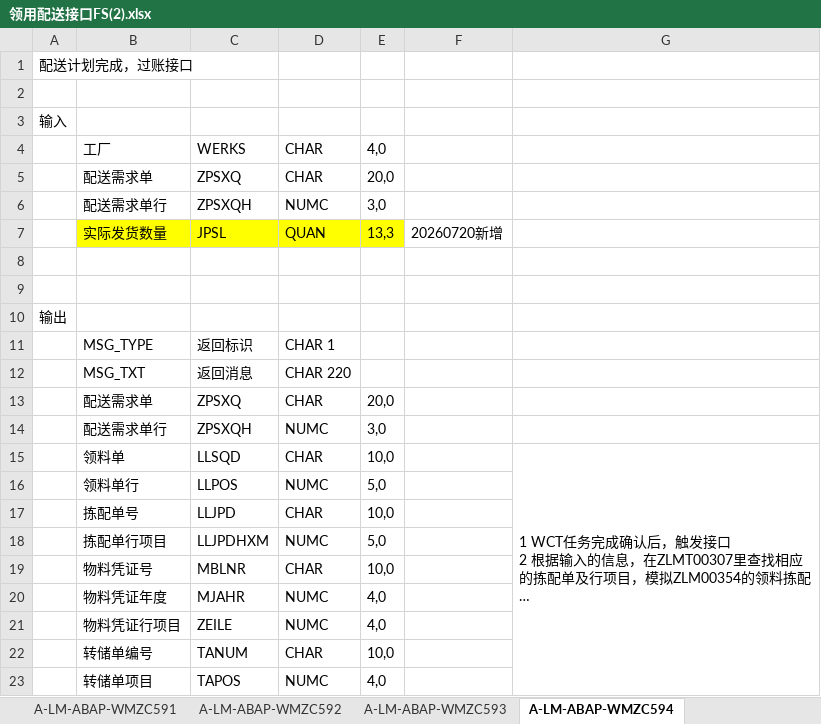
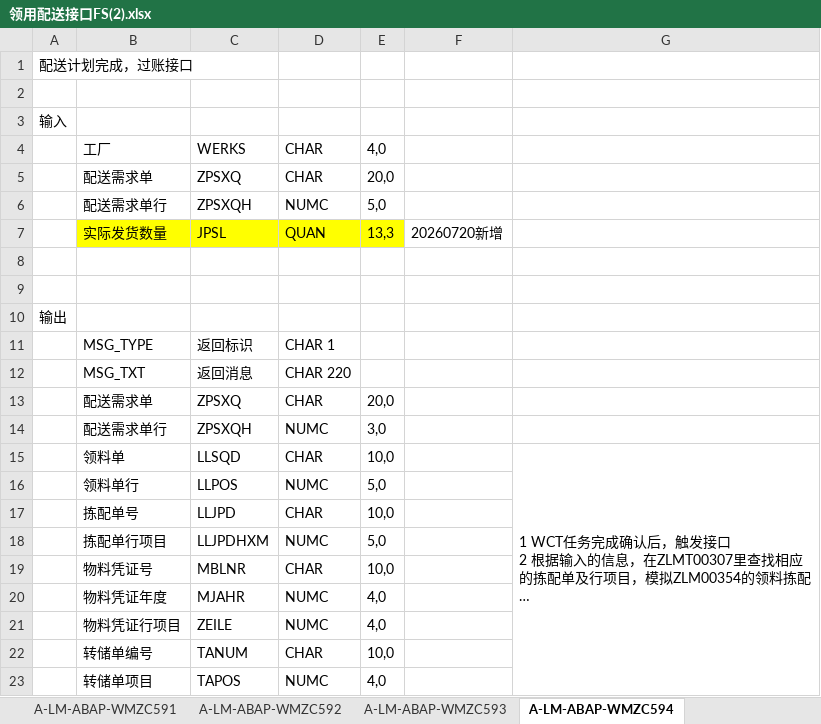
Before and after one commit to whilelie/module-zero-core-template, an Excel workbook: aspnet-core/prototype/领用配送接口FS(2).xlsx, sheet A-LM-ABAP-WMZC594, drawn as a sheet; long unchanged cells end in …; values as stored, in another font and other column widths than the file's, no borders; the diff names each change by its address in the sheet, - before the commit and + after, or states it on an @@ line.

```diff
--- a/aspnet-core/prototype/领用配送接口FS(2).xlsx (sheet A-LM-ABAP-WMZC594)
+++ b/aspnet-core/prototype/领用配送接口FS(2).xlsx (sheet A-LM-ABAP-WMZC594)
-E6: 3,0
+E6: 5,0
```
Also changed, not shown: sheet A-LM-ABAP-WMZC593, 2 other files.
